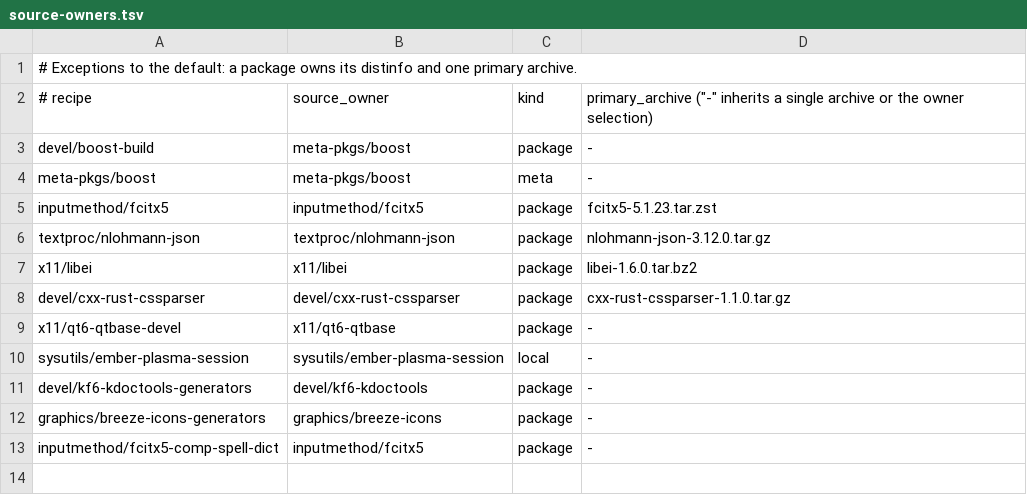
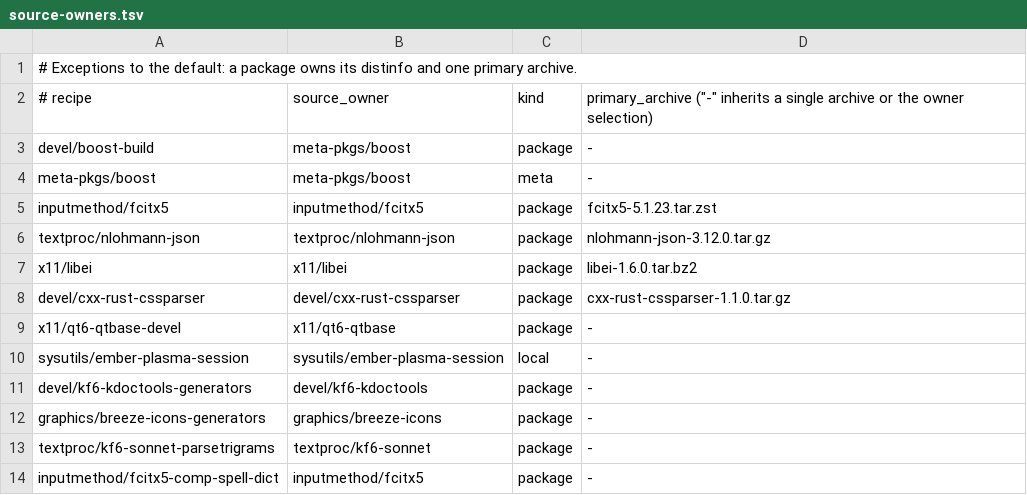
Before and after one commit to oxtech-ember/EmberBSD-Ports, a TSV file: probes/plasma-mobile/toolkit/source-owners.tsv, drawn as a sheet; the diff names each change by its address in the sheet, - before the commit and + after, or states it on an @@ line.

Commit message:
kf6-sonnet: take parsetrigrams6 from a native Ports package
Cross builds of textproc/kf6-sonnet read the trigram generator from the
EMBERBSD_KF6_HOST_TOOLING prefix. The new textproc/kf6-sonnet-parsetrigrams
package builds it natively from the same release and patches, with
upstream's build-host options (no widgets, QML or backends), and refuses a
cross build. kf6-sonnet now gets it through TOOL_DEPENDS and passes
${TOOLBASE}/bin/parsetrigrams6.

tests/kf6-native-tools.sh checks the dependency, the CMake argument, that
the old variable is ignored, and the shared source; it fails on the
previous recipe.

Co-authored-by: Ember (Grok Bot)

```diff
--- a/probes/plasma-mobile/toolkit/source-owners.tsv
+++ b/probes/plasma-mobile/toolkit/source-owners.tsv
+row 13: textproc/kf6-sonnet-parsetrigrams | textproc/kf6-sonnet | package | -
```
Also changed, not shown: 7 other files.
